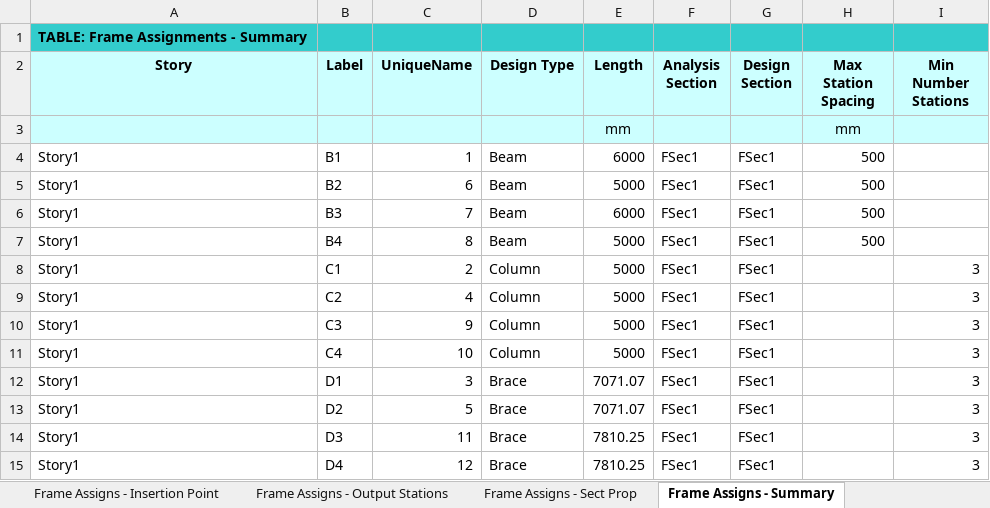
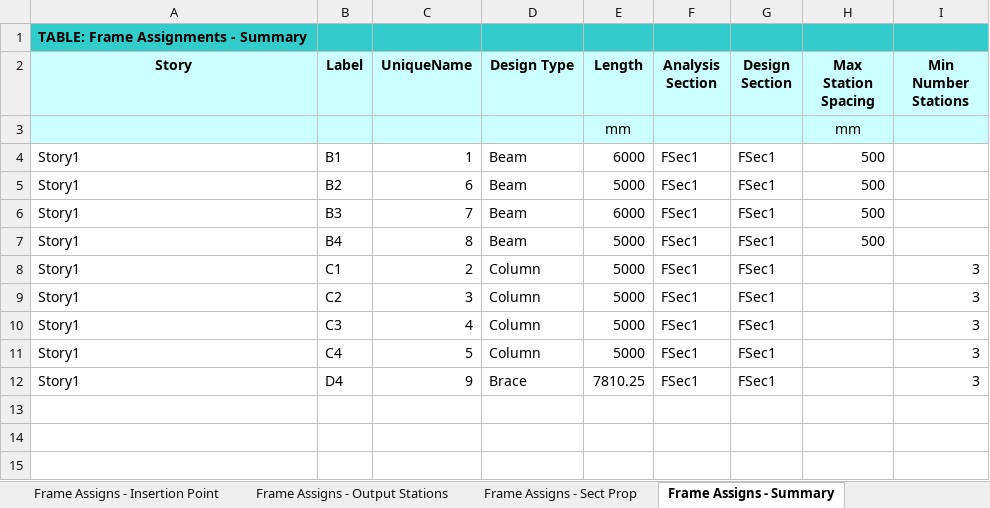
Before and after one commit to fcisnerosr/Proyecto-doctoral, an Excel workbook: pruebas_excel/ETABS_modelo/ETABS/revision_3_marco_con_dano/datos_prueba3.xlsx, sheet Frame Assigns - Summary, drawn as a sheet; values as stored, in another font and other column widths than the file's, no borders; removed rows and columns are numbered as before the commit, all else as after; the diff names each change by its address in the sheet, - before the commit and + after, or states it on an @@ line.

```diff
--- a/pruebas_excel/ETABS_modelo/ETABS/revision_3_marco_con_dano/datos_prueba3.xlsx (sheet Frame Assigns - Summary)
+++ b/pruebas_excel/ETABS_modelo/ETABS/revision_3_marco_con_dano/datos_prueba3.xlsx (sheet Frame Assigns - Summary)
-C9 (UniqueName): 4
+C9 (UniqueName): 3
-C10 (UniqueName): 9
+C10 (UniqueName): 4
-C11 (UniqueName): 10
+C11 (UniqueName): 5
-row 12: Story1 | D1 | 3 | Brace | 7071.07 | FSec1 | FSec1 |  | 3
-row 13: Story1 | D2 | 5 | Brace | 7071.07 | FSec1 | FSec1 |  | 3
-row 14: Story1 | D3 | 11 | Brace | 7810.25 | FSec1 | FSec1 |  | 3
-C12 (UniqueName): 12
+C12 (UniqueName): 9
```
Also changed, not shown: sheet Frame Assigns - End Len Offsets, sheet Frame Assigns - Frame Auto Mesh, sheet Frame Assigns - Insertion Point, sheet Brace Object Connectivity, sheet Frame Loads - Open Struct Wind, sheet Frame Assigns - Sect Prop, 4 more sheets, pruebas_excel/marco3Ddam0.xlsx, 29 other files.
